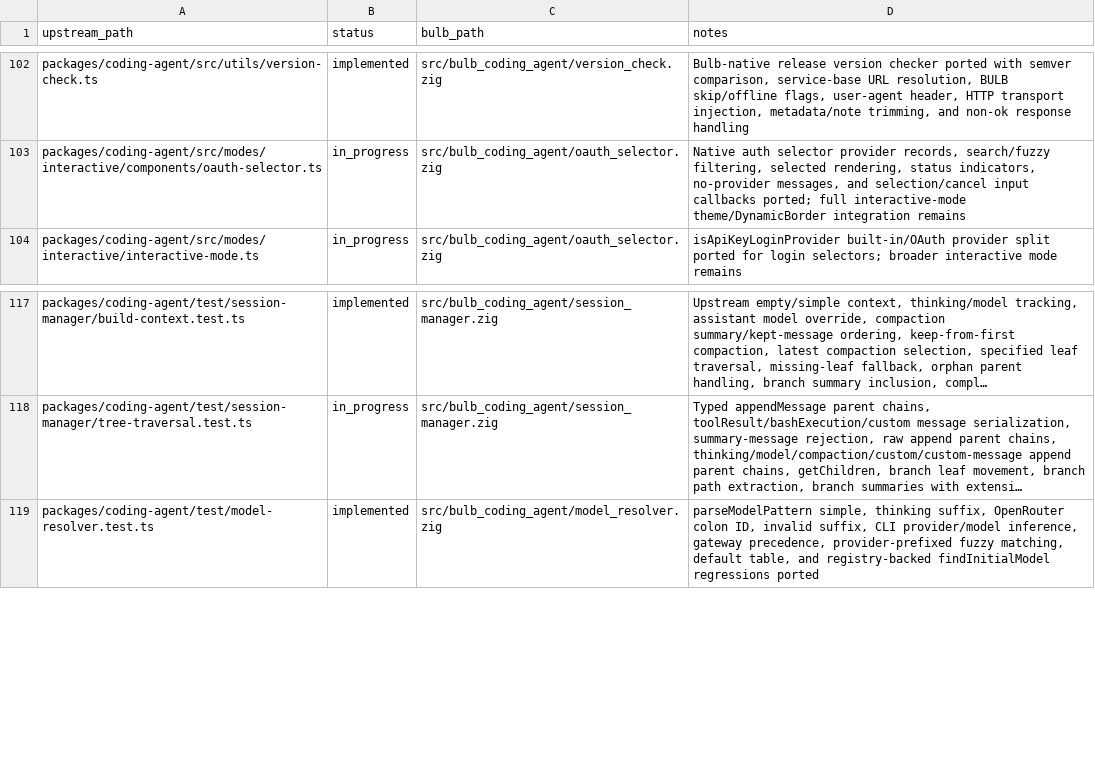
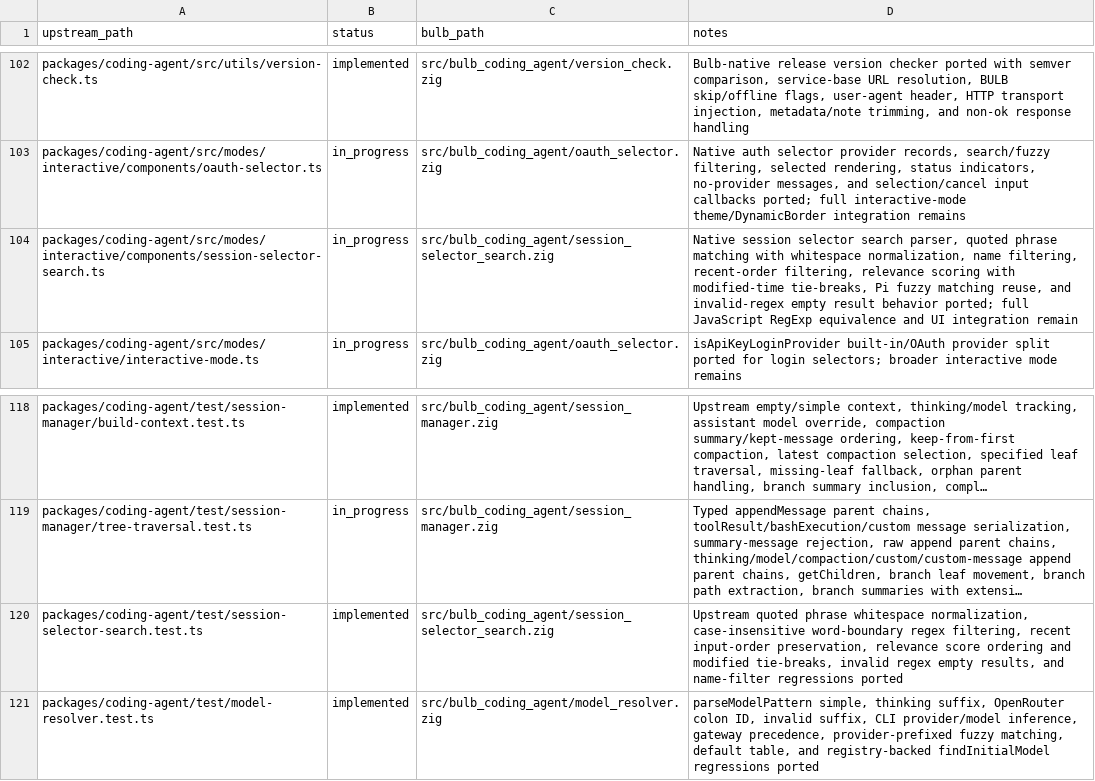
Before and after one commit to anggakhrsma/bulb, a TSV file: parity/status.tsv, drawn as a sheet; only a part is shown, gaps mark what is left out; long unchanged cells end in …; the diff names each change by its address in the sheet, - before the commit and + after, or states it on an @@ line.

Commit message:
feat: port session selector search

```diff
--- a/parity/status.tsv
+++ b/parity/status.tsv
+row 104: packages/coding-agent/src/modes/interactive/components/session-selector-search.ts | in_progress | src/bulb_coding_agent/session_selector_search.zig | Native session selector search parser, quoted phrase matching with whitespace normalization, name filtering, recent-order filtering, relevance scoring with modified-time tie-breaks, Pi fuzzy matching reuse, and invalid-regex empty result behavior ported; full JavaScript RegExp equivalence and UI integration remain
+row 120: packages/coding-agent/test/session-selector-search.test.ts | implemented | src/bulb_coding_agent/session_selector_search.zig | Upstream quoted phrase whitespace normalization, case-insensitive word-boundary regex filtering, recent input-order preservation, relevance score ordering and modified tie-breaks, invalid regex empty results, and name-filter regressions ported
```
Also changed, not shown: parity/ledger.tsv, 2 other files.
